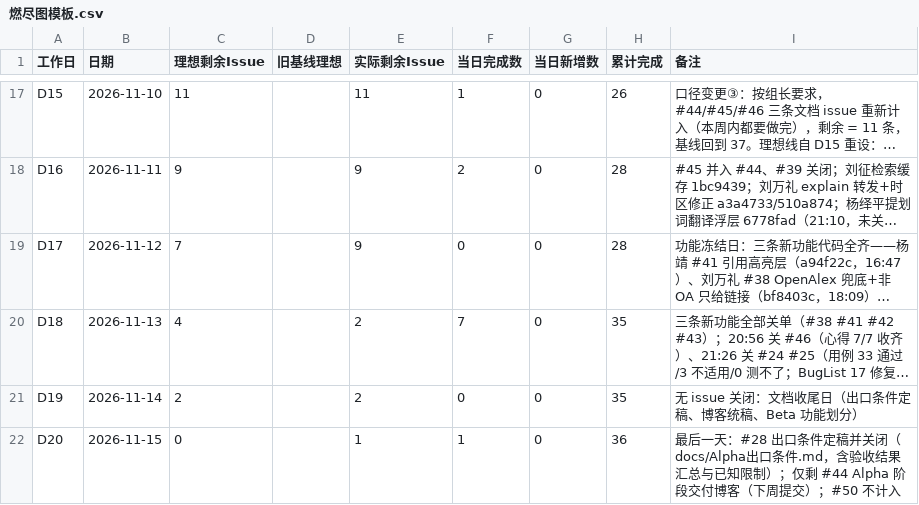
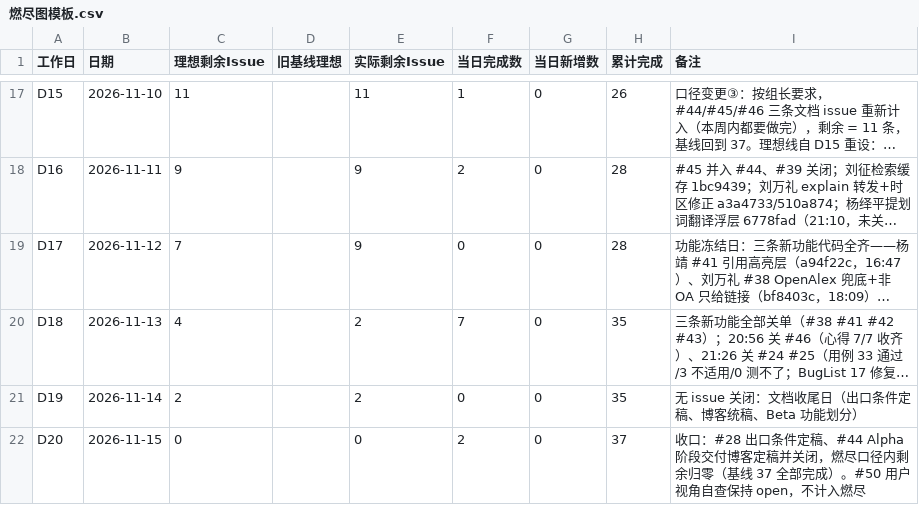
Before and after one commit to lin612320/TeamProject-PaperReadingHelper, a CSV file: docs/燃尽图/燃尽图模板.csv, drawn as a sheet; only a part is shown, gaps mark what is left out; long unchanged cells end in ….

```diff
--- a/docs/燃尽图/燃尽图模板.csv
+++ b/docs/燃尽图/燃尽图模板.csv
@@ -21,2 +21,2 @@
 "D19","2026-11-14","2","","2","0","0","35","无 issue 关闭：文档收尾日（出口条件定稿、博客统稿、Beta 功能划分）"
-"D20","2026-11-15","0","","1","1","0","36","最后一天：#28 出口条件定稿并关闭（docs/Alpha出口条件.md，含验收结果汇总与已知限制）；仅剩 #44 Alpha 阶段交付博客（下周提交）；#50 不计入"
+"D20","2026-11-15","0","","0","2","0","37","收口：#28 出口条件定稿、#44 Alpha 阶段交付博客定稿并关闭，燃尽口径内剩余归零（基线 37 全部完成）。#50 用户视角自查保持 open，不计入燃尽"
```
Also changed, not shown: 2 other files.
